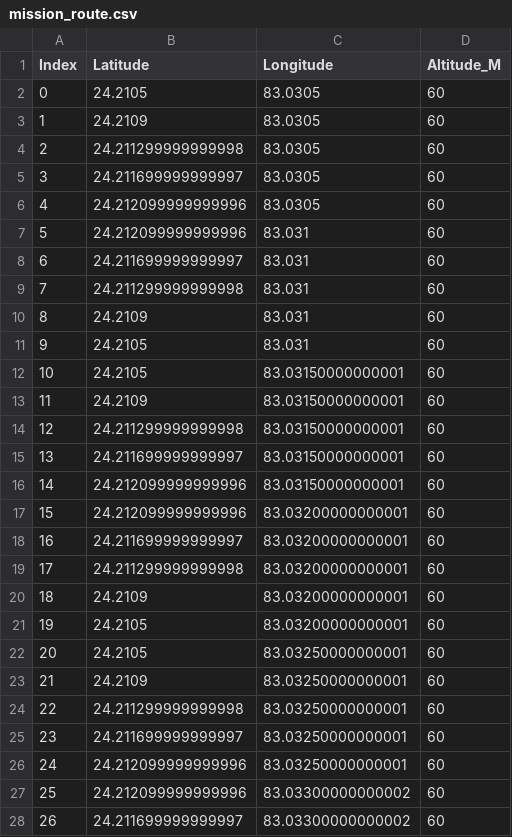
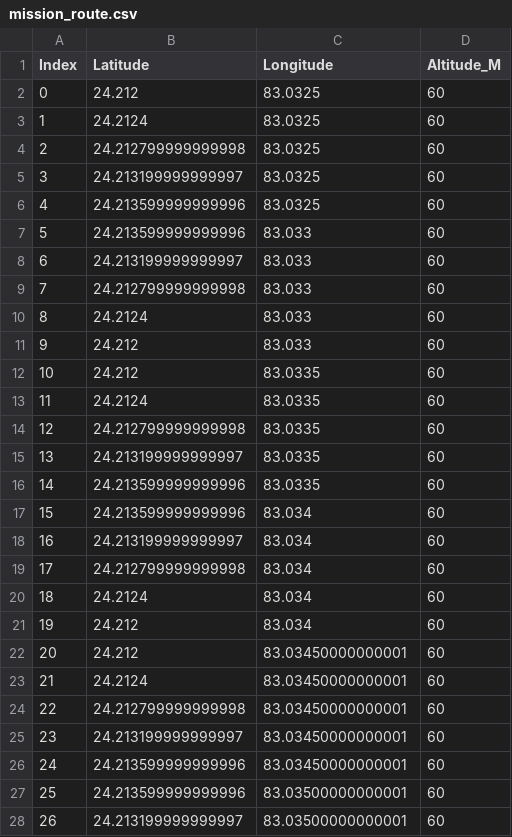
Before and after one commit to kamalnayanmishra14/drone-mission-planner, a CSV file: mission_route.csv, drawn as a sheet; only a part is shown; the diff covers the shown part only.

```diff
--- a/mission_route.csv
+++ b/mission_route.csv
@@ -1,28 +1,28 @@
 Index,Latitude,Longitude,Altitude_M
-0,24.2105,83.0305,60
-1,24.2109,83.0305,60
-2,24.211299999999998,83.0305,60
-3,24.211699999999997,83.0305,60
-4,24.212099999999996,83.0305,60
-5,24.212099999999996,83.031,60
-6,24.211699999999997,83.031,60
-7,24.211299999999998,83.031,60
-8,24.2109,83.031,60
-9,24.2105,83.031,60
-10,24.2105,83.03150000000001,60
-11,24.2109,83.03150000000001,60
-12,24.211299999999998,83.03150000000001,60
-13,24.211699999999997,83.03150000000001,60
-14,24.212099999999996,83.03150000000001,60
-15,24.212099999999996,83.03200000000001,60
-16,24.211699999999997,83.03200000000001,60
-17,24.211299999999998,83.03200000000001,60
-18,24.2109,83.03200000000001,60
-19,24.2105,83.03200000000001,60
-20,24.2105,83.03250000000001,60
-21,24.2109,83.03250000000001,60
-22,24.211299999999998,83.03250000000001,60
-23,24.211699999999997,83.03250000000001,60
-24,24.212099999999996,83.03250000000001,60
-25,24.212099999999996,83.03300000000002,60
-26,24.211699999999997,83.03300000000002,60
+0,24.212,83.0325,60
+1,24.2124,83.0325,60
+2,24.212799999999998,83.0325,60
+3,24.213199999999997,83.0325,60
+4,24.213599999999996,83.0325,60
+5,24.213599999999996,83.033,60
+6,24.213199999999997,83.033,60
+7,24.212799999999998,83.033,60
+8,24.2124,83.033,60
+9,24.212,83.033,60
+10,24.212,83.0335,60
+11,24.2124,83.0335,60
+12,24.212799999999998,83.0335,60
+13,24.213199999999997,83.0335,60
+14,24.213599999999996,83.0335,60
+15,24.213599999999996,83.034,60
+16,24.213199999999997,83.034,60
+17,24.212799999999998,83.034,60
+18,24.2124,83.034,60
+19,24.212,83.034,60
+20,24.212,83.03450000000001,60
+21,24.2124,83.03450000000001,60
+22,24.212799999999998,83.03450000000001,60
+23,24.213199999999997,83.03450000000001,60
+24,24.213599999999996,83.03450000000001,60
+25,24.213599999999996,83.03500000000001,60
+26,24.213199999999997,83.03500000000001,60
```
Also changed, not shown: 16 edited cells elsewhere in this file, 2 other files.
